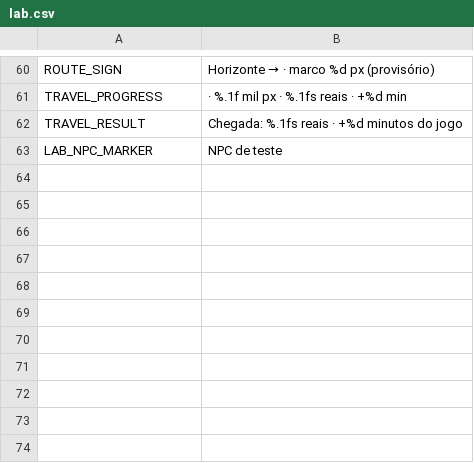
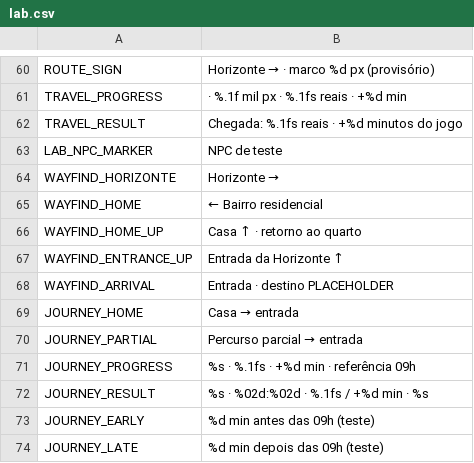
Before and after one commit to J-Tabosa/another-life, a CSV file: localization/lab.csv, drawn as a sheet; only a part is shown, gaps mark what is left out; the diff names each change by its address in the sheet, - before the commit and + after, or states it on an @@ line.

Commit message:
Complete P2-01 signposted home-to-Horizonte walking journey

```diff
--- a/localization/lab.csv
+++ b/localization/lab.csv
+row 64: WAYFIND_HORIZONTE | Horizonte →
+row 65: WAYFIND_HOME | ← Bairro residencial
+row 66: WAYFIND_HOME_UP | Casa ↑ · retorno ao quarto
+row 67: WAYFIND_ENTRANCE_UP | Entrada da Horizonte ↑
+row 68: WAYFIND_ARRIVAL | Entrada · destino PLACEHOLDER
+row 69: JOURNEY_HOME | Casa → entrada
+row 70: JOURNEY_PARTIAL | Percurso parcial → entrada
+row 71: JOURNEY_PROGRESS | %s · %.1fs · +%d min · referência 09h
+row 72: JOURNEY_RESULT | %s · %02d:%02d · %.1fs / +%d min · %s
+row 73: JOURNEY_EARLY | %d min antes das 09h (teste)
+row 74: JOURNEY_LATE | %d min depois das 09h (teste)
```
Also changed, not shown: 29 other files.
